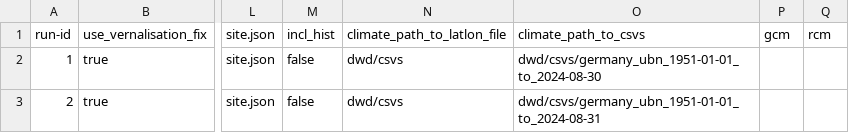
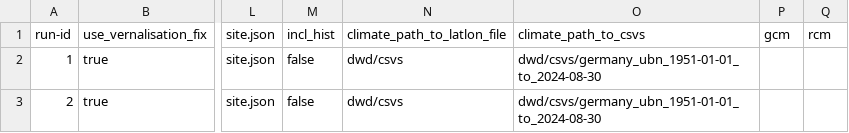
Before and after one commit to zalf-rpm/modoklim, a CSV file: sim_setups_historic_update.csv, drawn as a sheet; only a part is shown, gaps mark what is left out; the diff names each change by its address in the sheet, - before the commit and + after, or states it on an @@ line.

Commit message:
Correct date

```diff
--- a/sim_setups_historic_update.csv
+++ b/sim_setups_historic_update.csv
-O3 (climate_path_to_csvs): dwd/csvs/germany_ubn_1951-01-01_to_2024-08-31
+O3 (climate_path_to_csvs): dwd/csvs/germany_ubn_1951-01-01_to_2024-08-30
```
